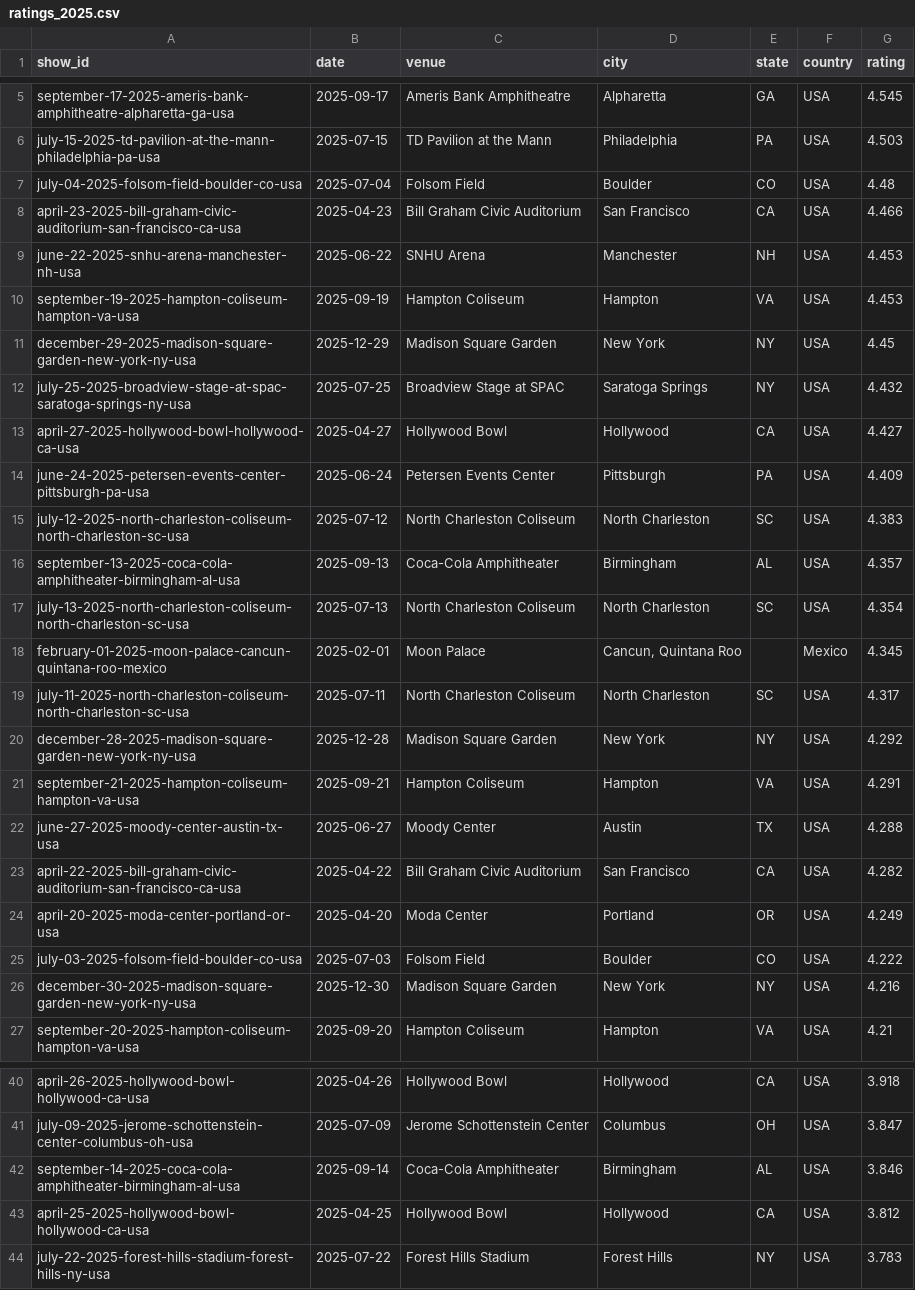
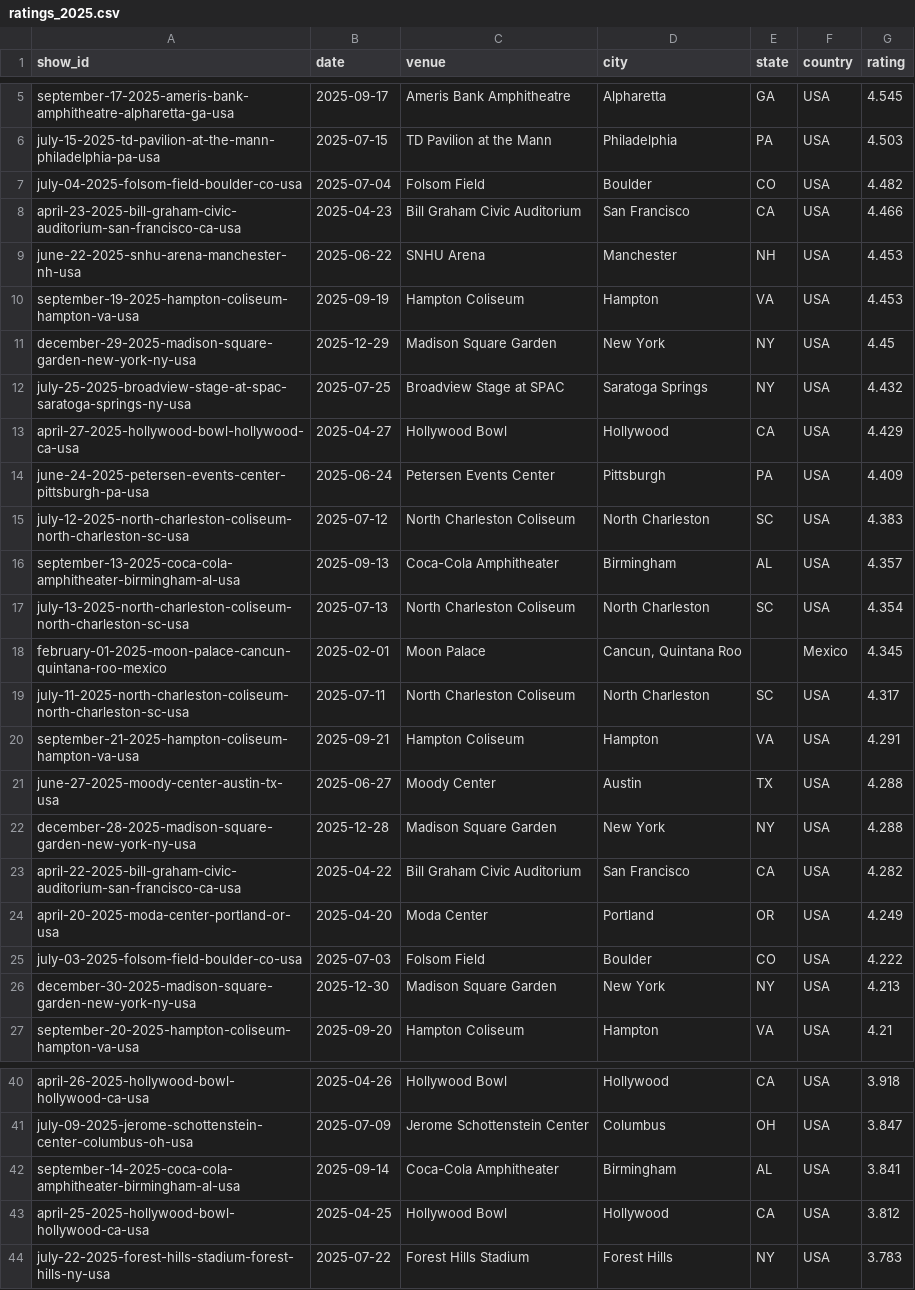
Before and after one commit to mguterl/phish.net-ratings, a CSV file: data/csv/ratings_2025.csv, drawn as a sheet; only a part is shown, gaps mark what is left out.

```diff
--- a/data/csv/ratings_2025.csv
+++ b/data/csv/ratings_2025.csv
@@ -6,3 +6,3 @@ september-17-2025-ameris-bank-amphitheatre-alpharetta-ga-usa,2025-09-17,Ameris B
 july-15-2025-td-pavilion-at-the-mann-philadelphia-pa-usa,2025-07-15,TD Pavilion at the Mann,Philadelphia,PA,USA,4.503
-july-04-2025-folsom-field-boulder-co-usa,2025-07-04,Folsom Field,Boulder,CO,USA,4.48
+july-04-2025-folsom-field-boulder-co-usa,2025-07-04,Folsom Field,Boulder,CO,USA,4.482
 april-23-2025-bill-graham-civic-auditorium-san-francisco-ca-usa,2025-04-23,Bill Graham Civic Auditorium,San Francisco,CA,USA,4.466
@@ -12,3 +12,3 @@ december-29-2025-madison-square-garden-new-york-ny-usa,2025-12-29,Madison Square
 july-25-2025-broadview-stage-at-spac-saratoga-springs-ny-usa,2025-07-25,Broadview Stage at SPAC,Saratoga Springs,NY,USA,4.432
-april-27-2025-hollywood-bowl-hollywood-ca-usa,2025-04-27,Hollywood Bowl,Hollywood,CA,USA,4.427
+april-27-2025-hollywood-bowl-hollywood-ca-usa,2025-04-27,Hollywood Bowl,Hollywood,CA,USA,4.429
 june-24-2025-petersen-events-center-pittsburgh-pa-usa,2025-06-24,Petersen Events Center,Pittsburgh,PA,USA,4.409
@@ -19,5 +19,5 @@ february-01-2025-moon-palace-cancun-quintana-roo-mexico,2025-02-01,Moon Palace,"
 july-11-2025-north-charleston-coliseum-north-charleston-sc-usa,2025-07-11,North Charleston Coliseum,North Charleston,SC,USA,4.317
-december-28-2025-madison-square-garden-new-york-ny-usa,2025-12-28,Madison Square Garden,New York,NY,USA,4.292
 september-21-2025-hampton-coliseum-hampton-va-usa,2025-09-21,Hampton Coliseum,Hampton,VA,USA,4.291
 june-27-2025-moody-center-austin-tx-usa,2025-06-27,Moody Center,Austin,TX,USA,4.288
+december-28-2025-madison-square-garden-new-york-ny-usa,2025-12-28,Madison Square Garden,New York,NY,USA,4.288
 april-22-2025-bill-graham-civic-auditorium-san-francisco-ca-usa,2025-04-22,Bill Graham Civic Auditorium,San Francisco,CA,USA,4.282
@@ -25,3 +25,3 @@ april-20-2025-moda-center-portland-or-usa,2025-04-20,Moda Center,Portland,OR,USA
 july-03-2025-folsom-field-boulder-co-usa,2025-07-03,Folsom Field,Boulder,CO,USA,4.222
-december-30-2025-madison-square-garden-new-york-ny-usa,2025-12-30,Madison Square Garden,New York,NY,USA,4.216
+december-30-2025-madison-square-garden-new-york-ny-usa,2025-12-30,Madison Square Garden,New York,NY,USA,4.213
 september-20-2025-hampton-coliseum-hampton-va-usa,2025-09-20,Hampton Coliseum,Hampton,VA,USA,4.21
@@ -41,3 +41,3 @@ april-26-2025-hollywood-bowl-hollywood-ca-usa,2025-04-26,Hollywood Bowl,Hollywoo
 july-09-2025-jerome-schottenstein-center-columbus-oh-usa,2025-07-09,Jerome Schottenstein Center,Columbus,OH,USA,3.847
-september-14-2025-coca-cola-amphitheater-birmingham-al-usa,2025-09-14,Coca-Cola Amphitheater,Birmingham,AL,USA,3.846
+september-14-2025-coca-cola-amphitheater-birmingham-al-usa,2025-09-14,Coca-Cola Amphitheater,Birmingham,AL,USA,3.841
 april-25-2025-hollywood-bowl-hollywood-ca-usa,2025-04-25,Hollywood Bowl,Hollywood,CA,USA,3.812
```
Also changed, not shown: data/csv/ratings_1996.csv, data/csv/ratings_2024.csv.
